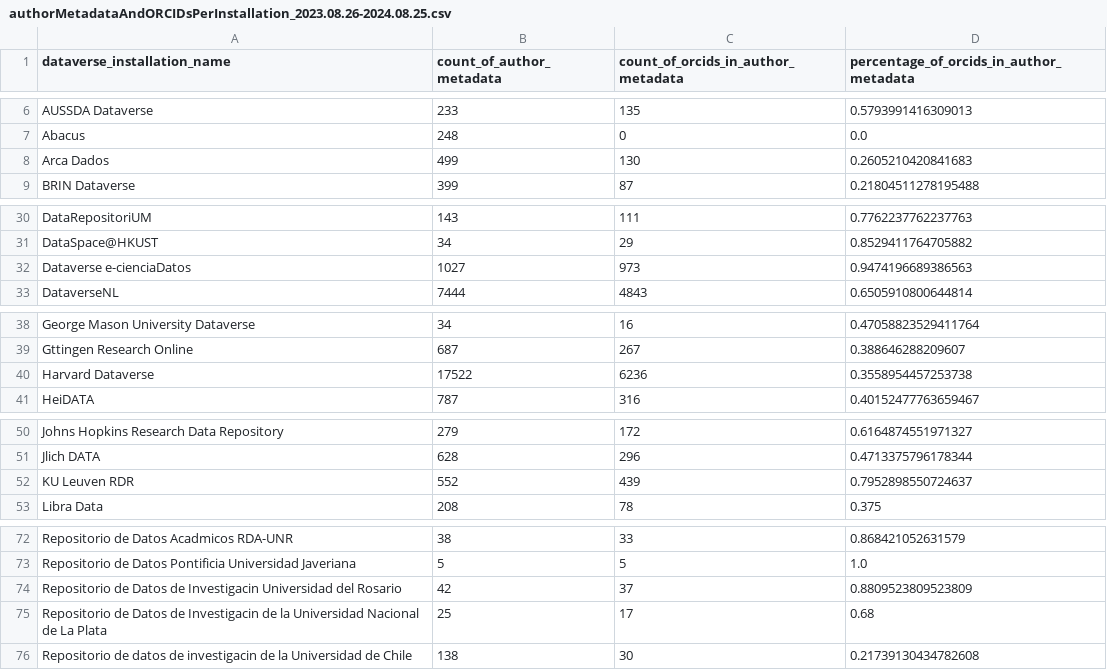
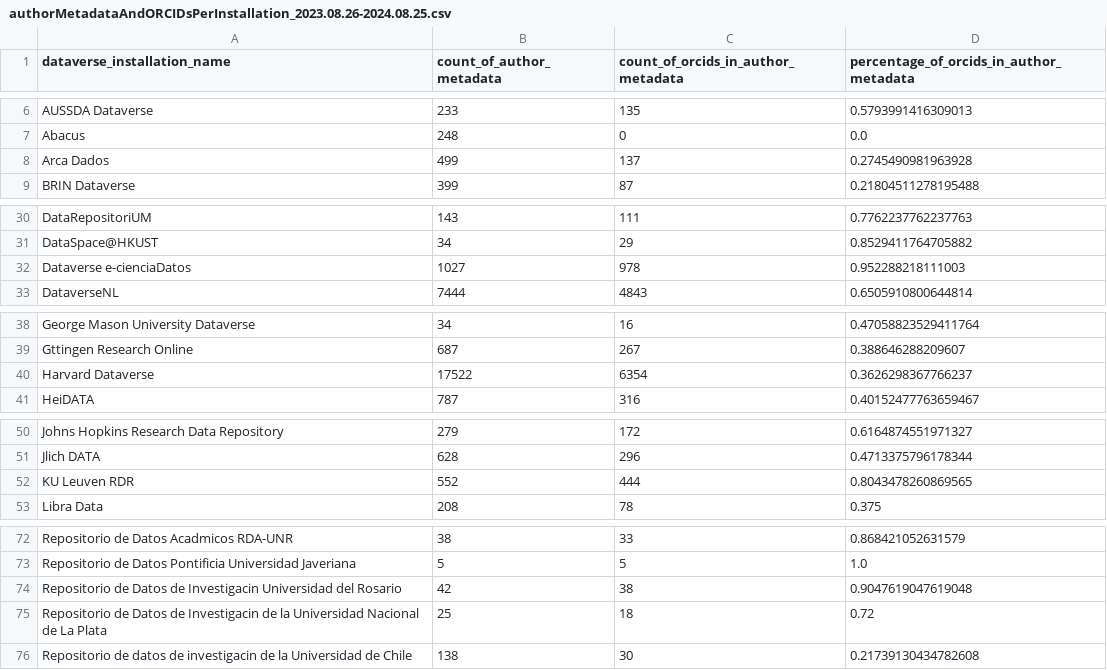
Before and after one commit to jggautier/ux-research-data-analysis, a CSV file: notebooks/PIDs_for_people_in_Dataverse_datasets/authorMetadataAndORCIDsPerInstallation_2023.08.26-2024.08.25.csv, drawn as a sheet; only a part is shown, gaps mark what is left out; the diff covers the shown part only; the diff names each change by its address in the sheet, - before the commit and + after, or states it on an @@ line.

```diff
--- a/notebooks/PIDs_for_people_in_Dataverse_datasets/authorMetadataAndORCIDsPerInstallation_2023.08.26-2024.08.25.csv
+++ b/notebooks/PIDs_for_people_in_Dataverse_datasets/authorMetadataAndORCIDsPerInstallation_2023.08.26-2024.08.25.csv
-C8: 130
+C8: 137
-D8: 0.2605210420841683
+D8: 0.2745490981963928
-C32: 973
+C32: 978
-D32: 0.9474196689386563
+D32: 0.952288218111003
-C40: 6236
+C40: 6354
-D40: 0.3558954457253738
+D40: 0.3626298367766237
-C52: 439
+C52: 444
-D52: 0.7952898550724637
+D52: 0.8043478260869565
-C74: 37
+C74: 38
-D74: 0.8809523809523809
+D74: 0.9047619047619048
-C75: 17
+C75: 18
-D75: 0.68
+D75: 0.72
```
Also changed, not shown: 4 edited cells elsewhere in this file.
